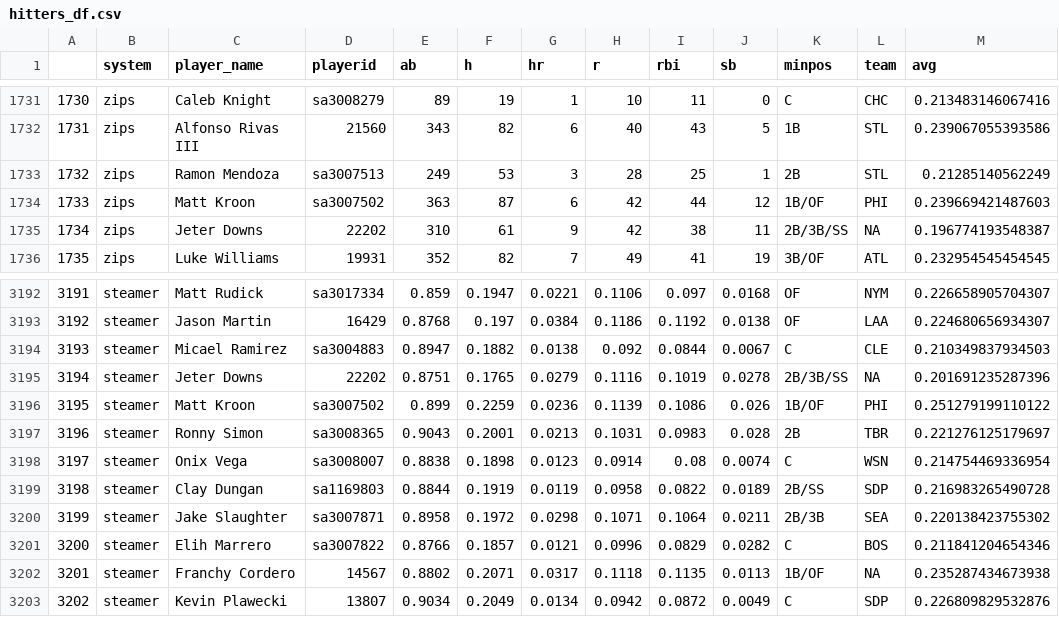
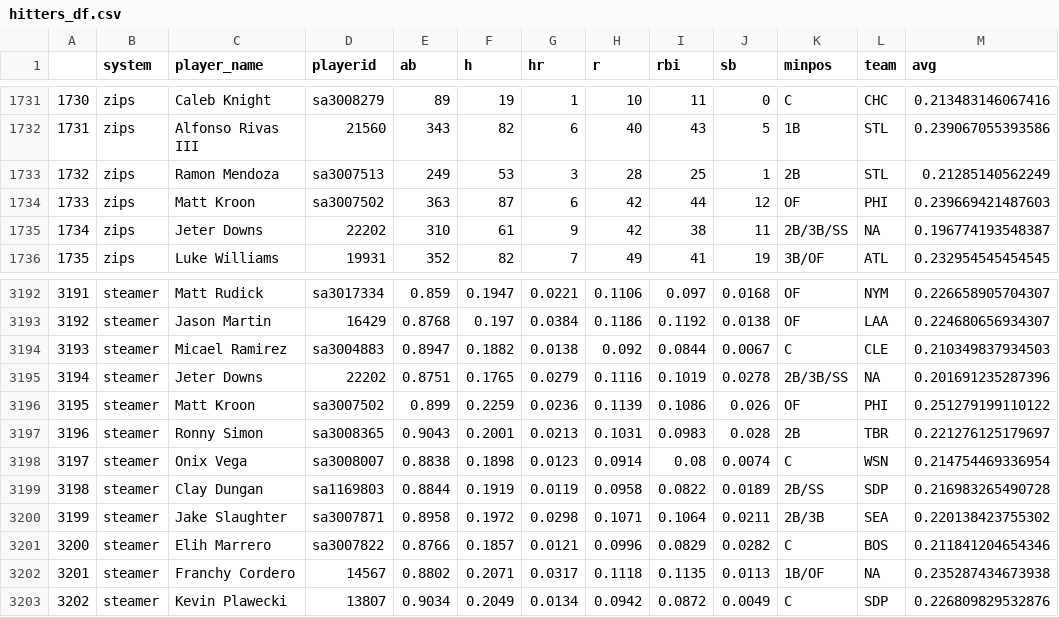
Before and after one commit to SamuelLachance/Betting, a CSV file: ottoneu/hitters_df.csv, drawn as a sheet; only a part is shown, gaps mark what is left out.

```diff
--- a/ottoneu/hitters_df.csv
+++ b/ottoneu/hitters_df.csv
@@ -1733,3 +1733,3 @@
 "1732","zips","Ramon Mendoza","sa3007513",249,53,3,28,25,1,"2B","STL",0.21285140562249
-"1733","zips","Matt Kroon","sa3007502",363,87,6,42,44,12,"1B/OF","PHI",0.239669421487603
+"1733","zips","Matt Kroon","sa3007502",363,87,6,42,44,12,"OF","PHI",0.239669421487603
 "1734","zips","Jeter Downs","22202",310,61,9,42,38,11,"2B/3B/SS",NA,0.196774193548387
@@ -3195,3 +3195,3 @@
 "3194","steamer","Jeter Downs","22202",0.8751,0.1765,0.0279,0.1116,0.1019,0.0278,"2B/3B/SS",NA,0.201691235287396
-"3195","steamer","Matt Kroon","sa3007502",0.899,0.2259,0.0236,0.1139,0.1086,0.026,"1B/OF","PHI",0.251279199110122
+"3195","steamer","Matt Kroon","sa3007502",0.899,0.2259,0.0236,0.1139,0.1086,0.026,"OF","PHI",0.251279199110122
 "3196","steamer","Ronny Simon","sa3008365",0.9043,0.2001,0.0213,0.1031,0.0983,0.028,"2B","TBR",0.221276125179697
```
Also changed, not shown: ottoneu/all_pitchers.csv, ottoneu/dani_rojas_hitters.csv, 2 other files.
